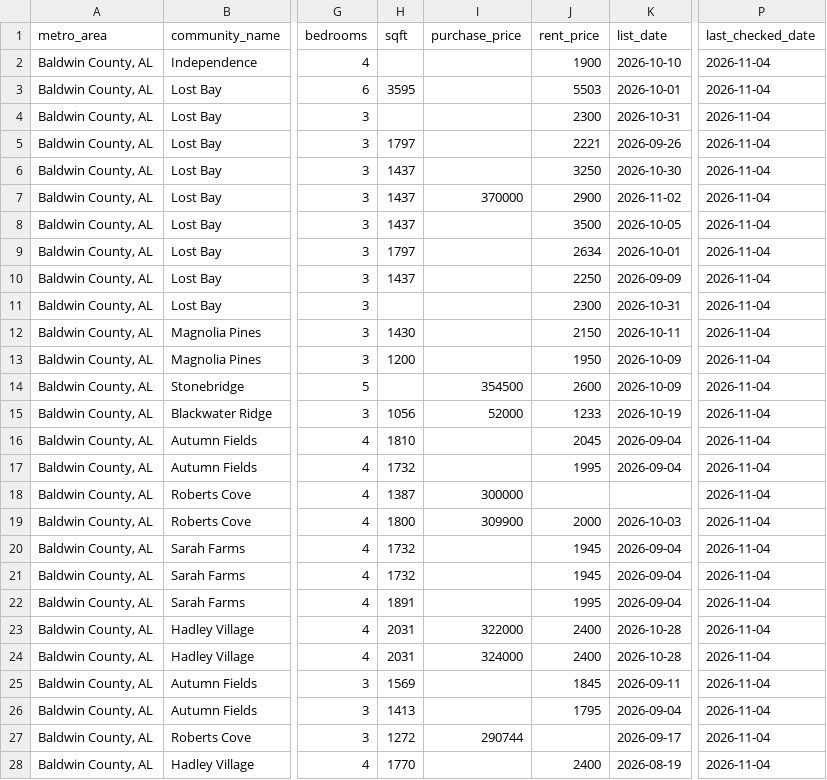
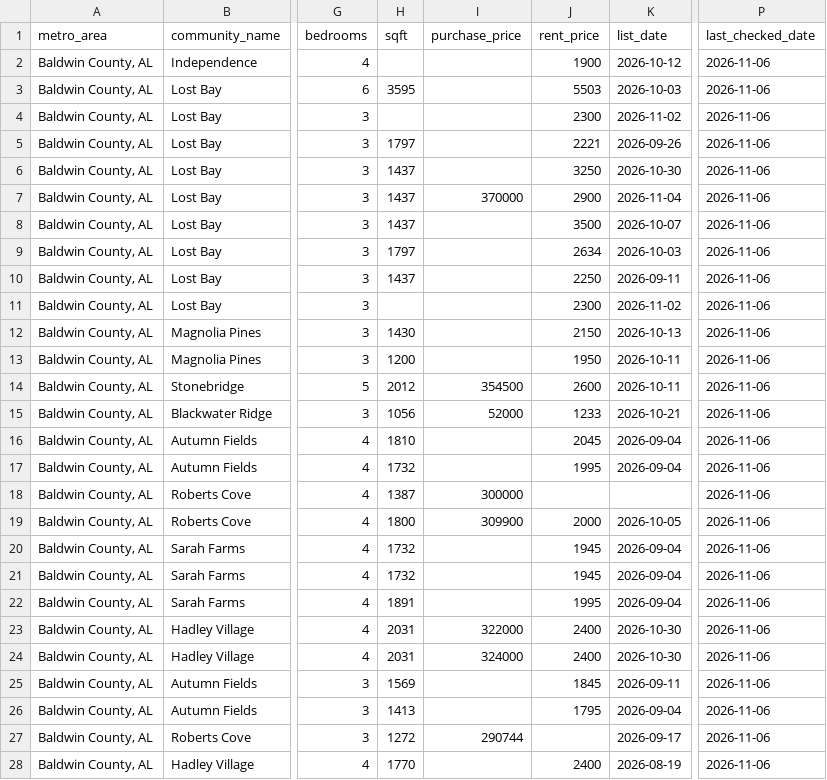
Before and after one commit to Shlomgo/rental-trial, a CSV file: output/baldwin-county-al-rentals.csv, drawn as a sheet; only a part is shown, gaps mark what is left out; the diff covers the shown part only; the diff names each change by its address in the sheet, - before the commit and + after, or states it on an @@ line.

```diff
--- a/output/baldwin-county-al-rentals.csv
+++ b/output/baldwin-county-al-rentals.csv
-K2 (list_date): 2026-10-10
+K2 (list_date): 2026-10-12
-P2:P28 (last_checked_date): 2026-11-04
+P2:P28 (last_checked_date): 2026-11-06
-K3 (list_date): 2026-10-01
+K3 (list_date): 2026-10-03
-K4 (list_date): 2026-10-31
+K4 (list_date): 2026-11-02
-K7 (list_date): 2026-11-02
+K7 (list_date): 2026-11-04
-K8 (list_date): 2026-10-05
+K8 (list_date): 2026-10-07
-K9 (list_date): 2026-10-01
+K9 (list_date): 2026-10-03
-K10 (list_date): 2026-09-09
+K10 (list_date): 2026-09-11
-K11 (list_date): 2026-10-31
+K11 (list_date): 2026-11-02
-K12 (list_date): 2026-10-11
+K12 (list_date): 2026-10-13
-K13:K14 (list_date): 2026-10-09
+K13:K14 (list_date): 2026-10-11
-H14 (sqft): (empty)
+H14 (sqft): 2012
-K15 (list_date): 2026-10-19
+K15 (list_date): 2026-10-21
-K19 (list_date): 2026-10-03
+K19 (list_date): 2026-10-05
-K23:K24 (list_date): 2026-10-28
+K23:K24 (list_date): 2026-10-30
```
Also changed, not shown: 50 edited cells elsewhere in this file, output/hickory-nc-rentals.csv, output/little-rock-ar-rentals.csv, 12 other files.
